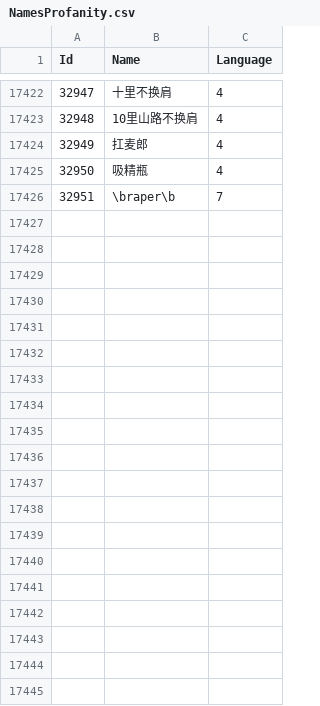
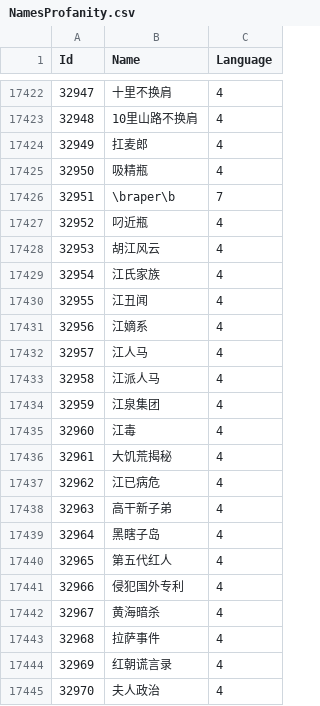
Before and after one commit to adavak/WoW-Profanity, a CSV file: NamesProfanity.csv, drawn as a sheet; only a part is shown, gaps mark what is left out; the diff covers the shown part only.

```diff
--- a/NamesProfanity.csv
+++ b/NamesProfanity.csv
@@ -17426,0 +17427,19 @@ Id,Name,Language
+"32952","叼近瓶","4"
+"32953","胡江风云","4"
+"32954","江氏家族","4"
+"32955","江丑闻","4"
+"32956","江嫡系","4"
+"32957","江人马","4"
+"32958","江派人马","4"
+"32959","江泉集团","4"
+"32960","江毒","4"
+"32961","大饥荒揭秘","4"
+"32962","江已病危","4"
+"32963","高干新子弟","4"
+"32964","黑瞎子岛","4"
+"32965","第五代红人","4"
+"32966","侵犯国外专利","4"
+"32967","黄海暗杀","4"
+"32968","拉萨事件","4"
+"32969","红朝谎言录","4"
+"32970","夫人政治","4"
```
Also changed, not shown: 38 added rows and 7 edited cells elsewhere in this file, ChatProfanity.csv, NamesReserved.csv.
